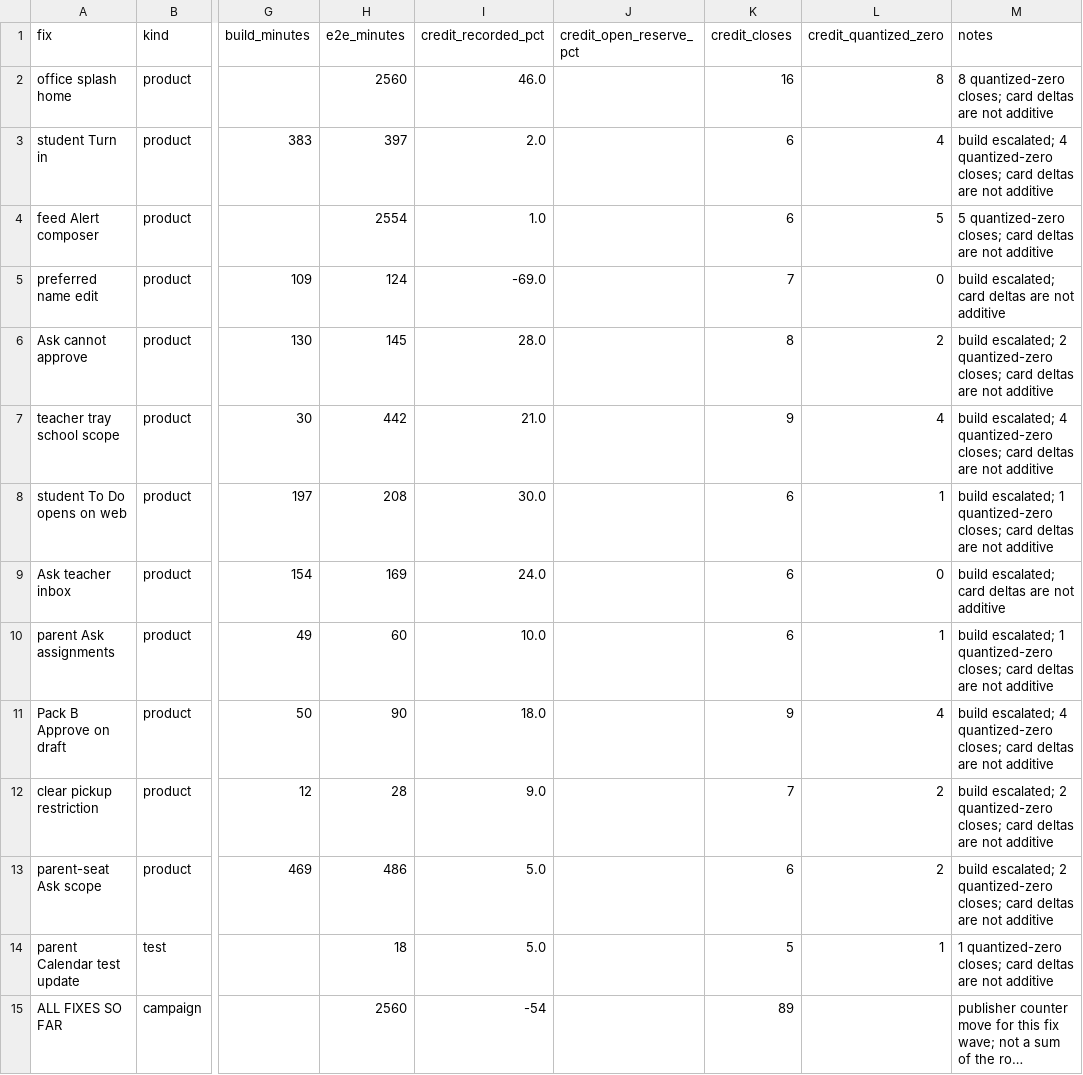
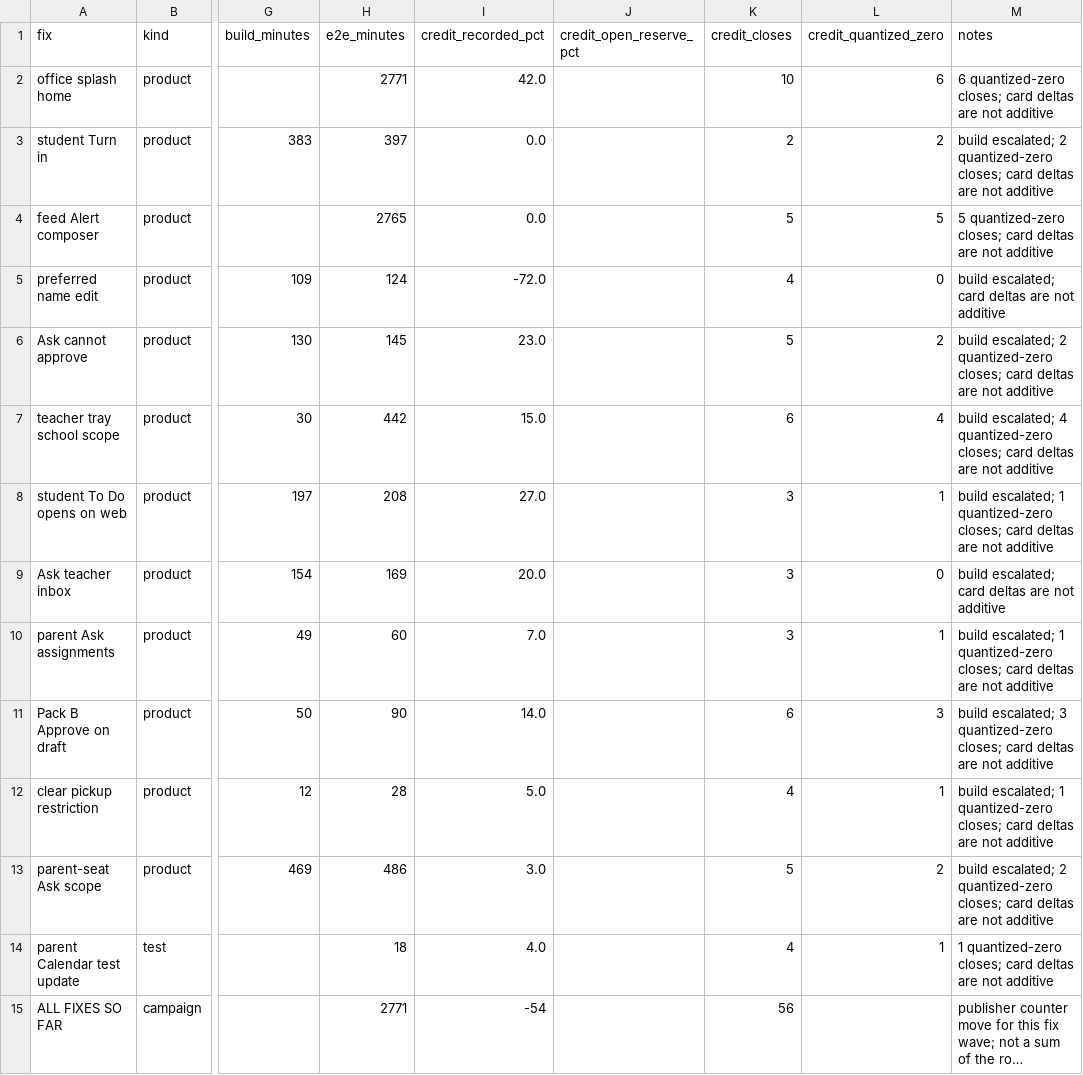
Before and after one commit to chuckbroaddus/kelyra, a CSV file: notes/company/ditl-fix-timing.csv, drawn as a sheet; only a part is shown, gaps mark what is left out; long unchanged cells end in …; the diff names each change by its address in the sheet, - before the commit and + after, or states it on an @@ line.

Commit message:
ship: Capture icons, class avatar, office class, and chrome work
CEO-ordered ship of local Capture photo/file icons, class avatar teacher
image, office class manage tab, header capture chrome, and related notes
and tests. UI proof packet missing (CEO override on t_d21e901b).

```diff
--- a/notes/company/ditl-fix-timing.csv
+++ b/notes/company/ditl-fix-timing.csv
-H2 (e2e_minutes): 2560
+H2 (e2e_minutes): 2771
-I2 (credit_recorded_pct): 46.0
+I2 (credit_recorded_pct): 42.0
-K2 (credit_closes): 16
+K2 (credit_closes): 10
-L2 (credit_quantized_zero): 8
+L2 (credit_quantized_zero): 6
-M2 (notes): 8 quantized-zero closes;…
+M2 (notes): 6 quantized-zero closes;…
-I3 (credit_recorded_pct): 2.0
+I3 (credit_recorded_pct): 0.0
-K3 (credit_closes): 6
+K3 (credit_closes): 2
-L3 (credit_quantized_zero): 4
+L3 (credit_quantized_zero): 2
-M3 (notes): build escalated; 4 quantized-zero closes;…
+M3 (notes): build escalated; 2 quantized-zero closes;…
-H4 (e2e_minutes): 2554
+H4 (e2e_minutes): 2765
-I4 (credit_recorded_pct): 1.0
+I4 (credit_recorded_pct): 0.0
-K4 (credit_closes): 6
+K4 (credit_closes): 5
-I5 (credit_recorded_pct): -69.0
+I5 (credit_recorded_pct): -72.0
-K5 (credit_closes): 7
+K5 (credit_closes): 4
-I6 (credit_recorded_pct): 28.0
+I6 (credit_recorded_pct): 23.0
-K6 (credit_closes): 8
+K6 (credit_closes): 5
-I7 (credit_recorded_pct): 21.0
+I7 (credit_recorded_pct): 15.0
-K7 (credit_closes): 9
+K7 (credit_closes): 6
-I8 (credit_recorded_pct): 30.0
+I8 (credit_recorded_pct): 27.0
-K8:K10 (credit_closes): 6
+K8:K10 (credit_closes): 3
-I9 (credit_recorded_pct): 24.0
+I9 (credit_recorded_pct): 20.0
-I10 (credit_recorded_pct): 10.0
+I10 (credit_recorded_pct): 7.0
-I11 (credit_recorded_pct): 18.0
+I11 (credit_recorded_pct): 14.0
-K11 (credit_closes): 9
+K11 (credit_closes): 6
-L11 (credit_quantized_zero): 4
+L11 (credit_quantized_zero): 3
-M11 (notes): build escalated; 4 quantized-zero closes;…
+M11 (notes): build escalated; 3 quantized-zero closes;…
-I12 (credit_recorded_pct): 9.0
+I12 (credit_recorded_pct): 5.0
-K12 (credit_closes): 7
+K12 (credit_closes): 4
-L12 (credit_quantized_zero): 2
+L12 (credit_quantized_zero): 1
-M12 (notes): build escalated; 2 quantized-zero closes;…
+M12 (notes): build escalated; 1 quantized-zero closes;…
-I13 (credit_recorded_pct): 5.0
+I13 (credit_recorded_pct): 3.0
-K13 (credit_closes): 6
+K13 (credit_closes): 5
-I14 (credit_recorded_pct): 5.0
+I14 (credit_recorded_pct): 4.0
-K14 (credit_closes): 5
+K14 (credit_closes): 4
-H15 (e2e_minutes): 2560
+H15 (e2e_minutes): 2771
-K15 (credit_closes): 89
+K15 (credit_closes): 56
```
Also changed, not shown: 51 other files.
